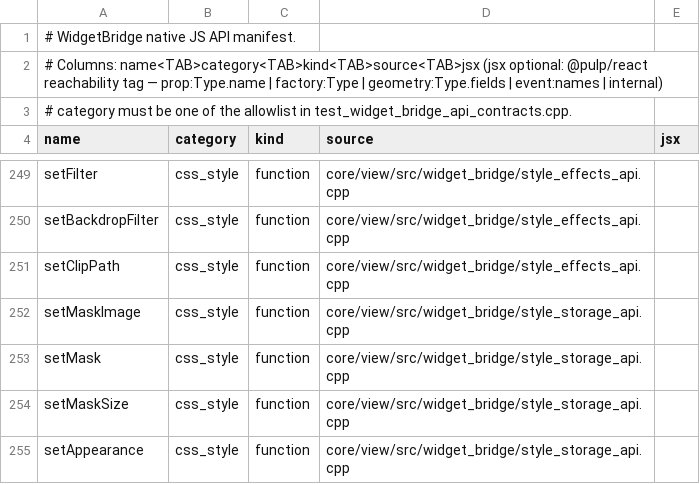
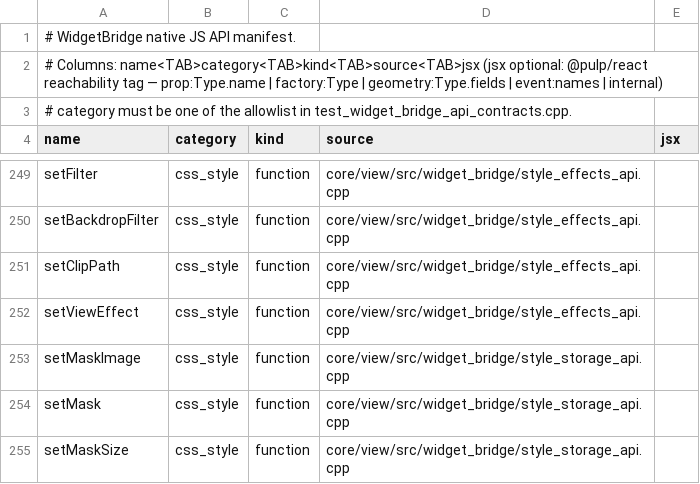
Before and after one commit to Generous-Corp/pulp, a TSV file: core/view/src/widget_bridge_api_manifest.tsv, drawn as a sheet; only a part is shown, gaps mark what is left out; the shorter side is filled out with more unchanged rows; the diff names each change by its address in the sheet, - before the commit and + after, or states it on an @@ line.

```diff
--- a/core/view/src/widget_bridge_api_manifest.tsv
+++ b/core/view/src/widget_bridge_api_manifest.tsv
+row 252: setViewEffect | css_style | function | core/view/src/widget_bridge/style_effects_api.cpp
```
Also changed, not shown: 4 other files.
